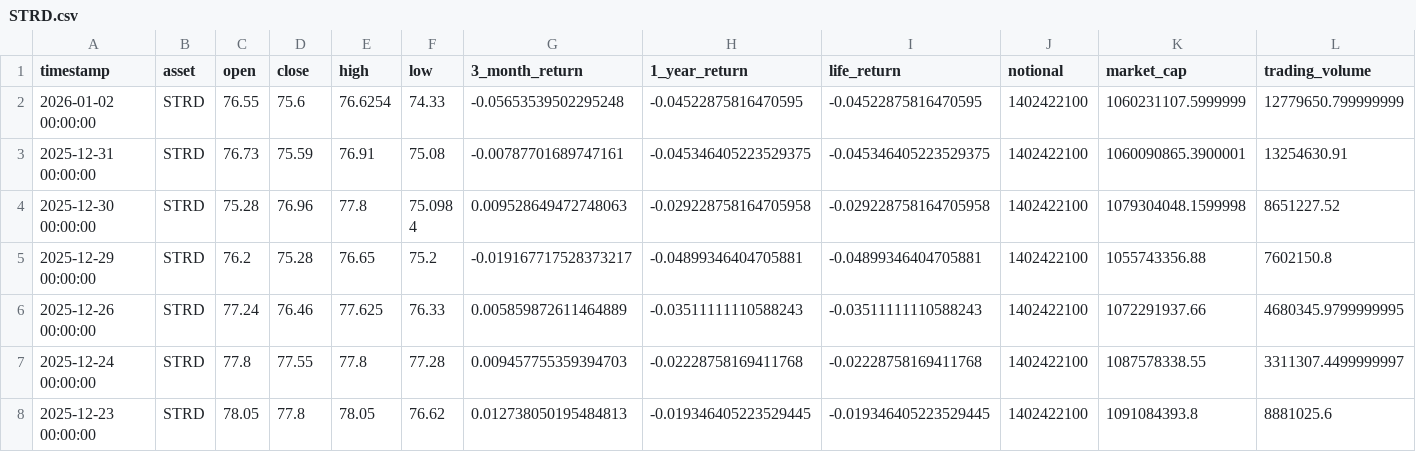
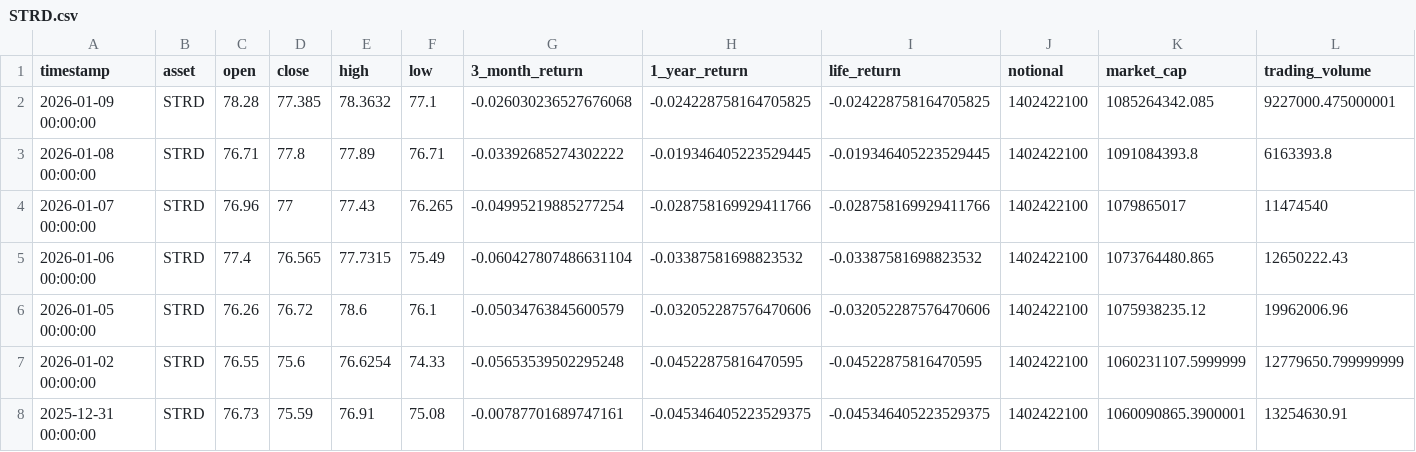
Before and after one commit to posix4e/btc-mnav-rainbow, a CSV file: STRD.csv, drawn as a sheet; only a part is shown; the shorter side is filled out with more unchanged rows; rows hold the shown columns only; the diff names each change by its address in the sheet, - before the commit and + after, or states it on an @@ line.

```diff
--- a/STRD.csv
+++ b/STRD.csv
+row 2: 2026-01-09 00:00:00 | STRD | 78.28 | 77.385 | 78.3632 | 77.1 | -0.026030236527676068 | -0.024228758164705825 | -0.024228758164705825 | 1402422100 | 1085264342.085 | 9227000.475000001
+row 3: 2026-01-08 00:00:00 | STRD | 76.71 | 77.8 | 77.89 | 76.71 | -0.03392685274302222 | -0.019346405223529445 | -0.019346405223529445 | 1402422100 | 1091084393.8 | 6163393.8
+row 4: 2026-01-07 00:00:00 | STRD | 76.96 | 77 | 77.43 | 76.265 | -0.04995219885277254 | -0.028758169929411766 | -0.028758169929411766 | 1402422100 | 1079865017 | 11474540
+row 5: 2026-01-06 00:00:00 | STRD | 77.4 | 76.565 | 77.7315 | 75.49 | -0.060427807486631104 | -0.03387581698823532 | -0.03387581698823532 | 1402422100 | 1073764480.865 | 12650222.43
+row 6: 2026-01-05 00:00:00 | STRD | 76.26 | 76.72 | 78.6 | 76.1 | -0.05034763845600579 | -0.032052287576470606 | -0.032052287576470606 | 1402422100 | 1075938235.12 | 19962006.96
```
Also changed, not shown: MSTR.csv, STRC.csv, 2 other files.
